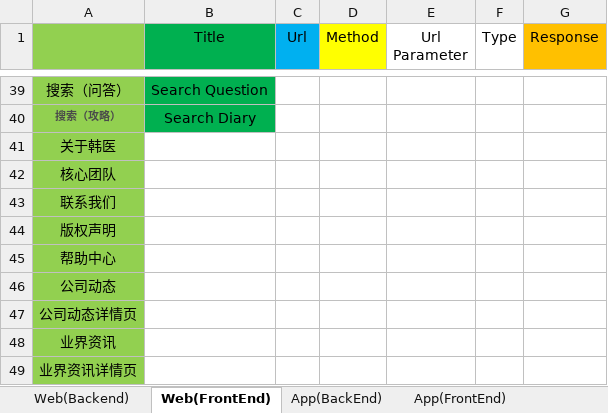
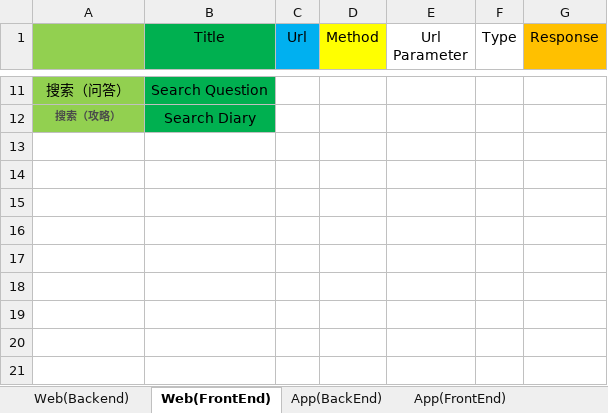
Before and after one commit to SeniorDeveloper0915/CremationAPI, an Excel workbook: API.xlsx, sheet Web(FrontEnd), drawn as a sheet; only a part is shown, gaps mark what is left out; values as stored, in another font and other column widths than the file's, no borders; the diff covers the shown part only; the diff names each change by its address in the sheet, - before the commit and + after, or states it on an @@ line.

```diff
--- a/API.xlsx (sheet Web(FrontEnd))
+++ b/API.xlsx (sheet Web(FrontEnd))
-row 41: 关于韩医
-row 42: 核心团队
-row 43: 联系我们
-row 44: 版权声明
-row 45: 帮助中心
-row 46: 公司动态
-row 47: 公司动态详情页
-row 48: 业界资讯
-row 49: 业界资讯详情页
```
Also changed, not shown: 28 removed rows and cell formats elsewhere in this sheet, sheet App(BackEnd), sheet Web(Backend), charts or pictures, database.xlsx, 40 other files.
